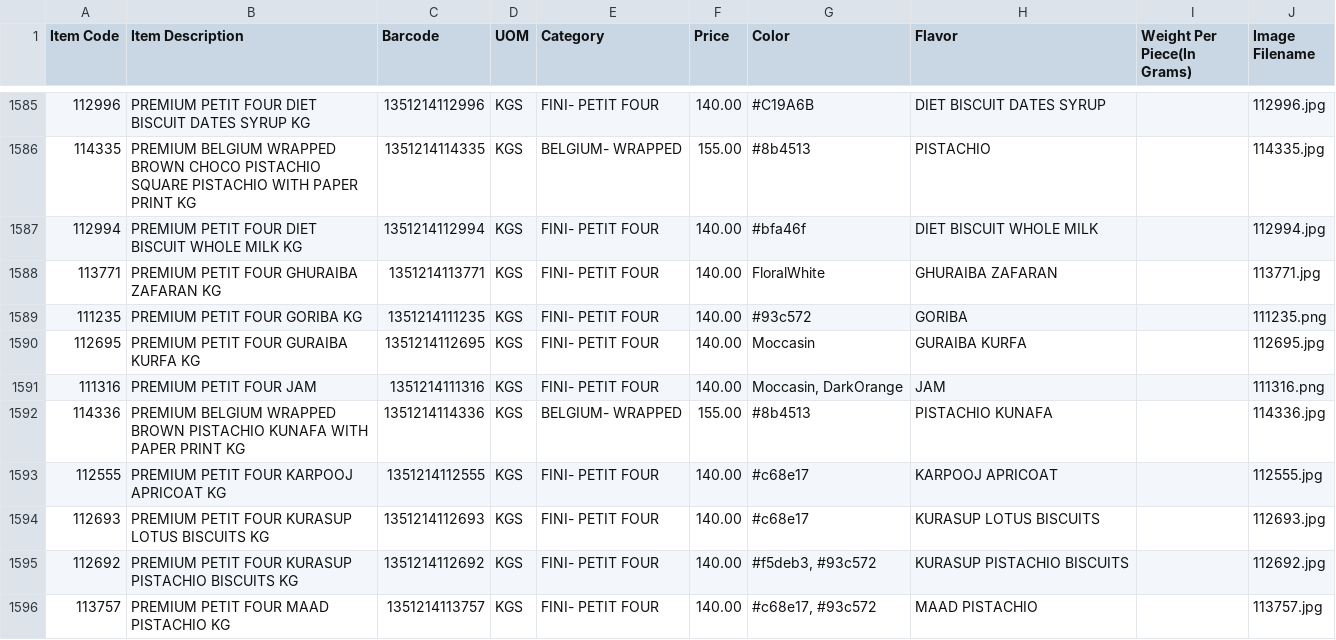
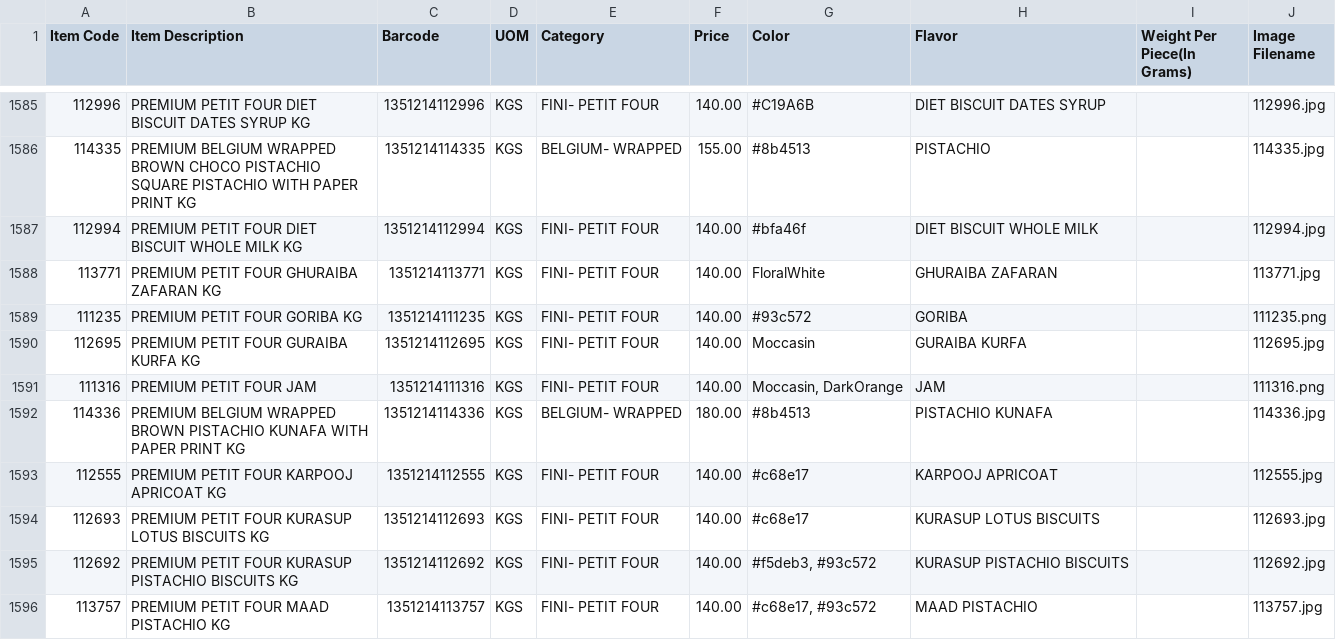
Before and after one commit to inventory-choco/inventory-catalogue-website, a CSV file: inventory_data.csv, drawn as a sheet; only a part is shown, gaps mark what is left out.

Commit message:
price update

```diff
--- a/inventory_data.csv
+++ b/inventory_data.csv
@@ -1591,3 +1591,3 @@
 111316,PREMIUM PETIT FOUR JAM,1351214111316,KGS,FINI- PETIT FOUR,140.00,"Moccasin, DarkOrange",JAM,,111316.png
-114336,PREMIUM BELGIUM WRAPPED BROWN PISTACHIO KUNAFA WITH PAPER PRINT KG,1351214114336,KGS,BELGIUM- WRAPPED,155.00,#8b4513,PISTACHIO KUNAFA,,114336.jpg
+114336,PREMIUM BELGIUM WRAPPED BROWN PISTACHIO KUNAFA WITH PAPER PRINT KG,1351214114336,KGS,BELGIUM- WRAPPED,180.00,#8b4513,PISTACHIO KUNAFA,,114336.jpg
 112555,PREMIUM PETIT FOUR KARPOOJ APRICOAT KG,1351214112555,KGS,FINI- PETIT FOUR,140.00,#c68e17,KARPOOJ APRICOAT,,112555.jpg
```
